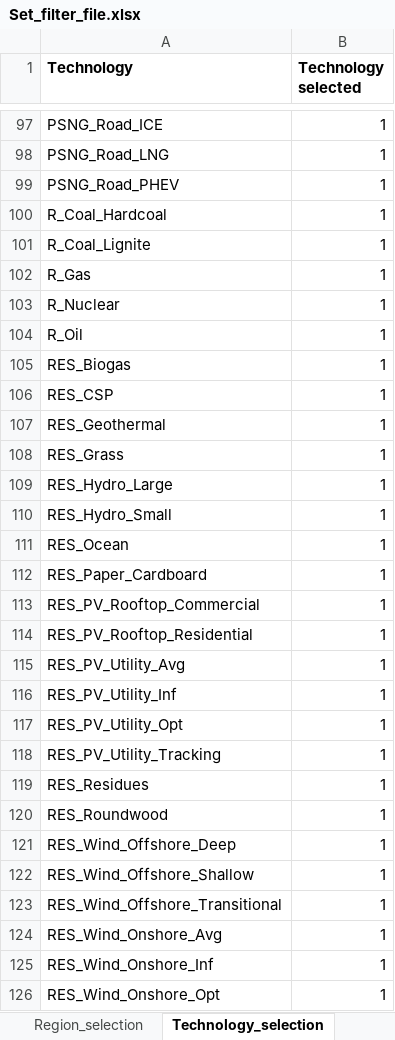
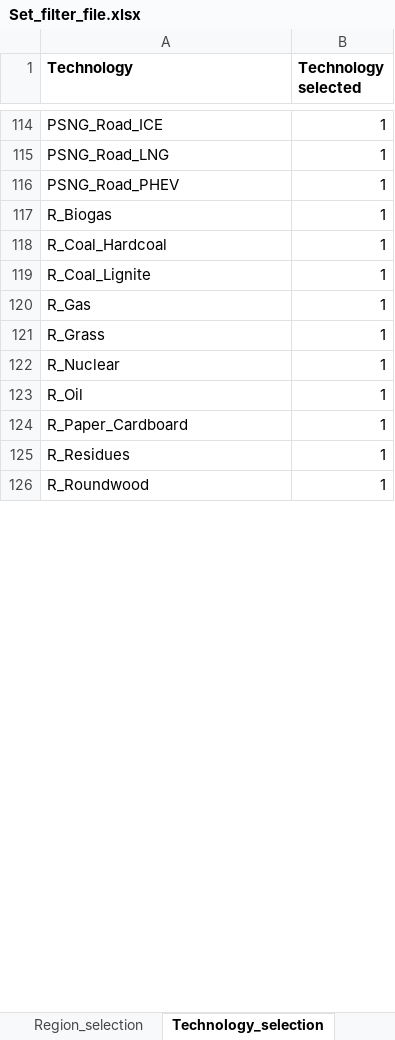
Before and after one commit to GENeSYS-MOD/GENeSYS_MOD.data, an Excel workbook: Conversion Script/Set_filter_file.xlsx, sheet Technology_selection, drawn as a sheet; only a part is shown, gaps mark what is left out; values as stored, in another font and other column widths than the file's, no borders; removed rows and columns are numbered as before the commit, all else as after; the diff covers the shown part only; the diff names each change by its address in the sheet, - before the commit and + after, or states it on an @@ line.

```diff
--- a/Conversion Script/Set_filter_file.xlsx (sheet Technology_selection)
+++ b/Conversion Script/Set_filter_file.xlsx (sheet Technology_selection)
+row 117: R_Biogas | 1
+row 121: R_Grass | 1
-row 105: RES_Biogas | 1
-row 106: RES_CSP | 1
-row 107: RES_Geothermal | 1
-row 108: RES_Grass | 1
-row 109: RES_Hydro_Large | 1
-row 110: RES_Hydro_Small | 1
-row 111: RES_Ocean | 1
-A124 (Technology): RES_Paper_Cardboard
+A124 (Technology): R_Paper_Cardboard
-row 113: RES_PV_Rooftop_Commercial | 1
-row 114: RES_PV_Rooftop_Residential | 1
-row 115: RES_PV_Utility_Avg | 1
-row 116: RES_PV_Utility_Inf | 1
-row 117: RES_PV_Utility_Opt | 1
-row 118: RES_PV_Utility_Tracking | 1
-A125 (Technology): RES_Residues
+A125 (Technology): R_Residues
-A126 (Technology): RES_Roundwood
+A126 (Technology): R_Roundwood
-row 121: RES_Wind_Offshore_Deep | 1
-row 122: RES_Wind_Offshore_Shallow | 1
-row 123: RES_Wind_Offshore_Transitional | 1
-row 124: RES_Wind_Onshore_Avg | 1
-row 125: RES_Wind_Onshore_Inf | 1
-row 126: RES_Wind_Onshore_Opt | 1
```
Also changed, not shown: 28 added rows, 11 removed rows, 4 moved rows and 4 edited cells elsewhere in this sheet, 26 other files.
